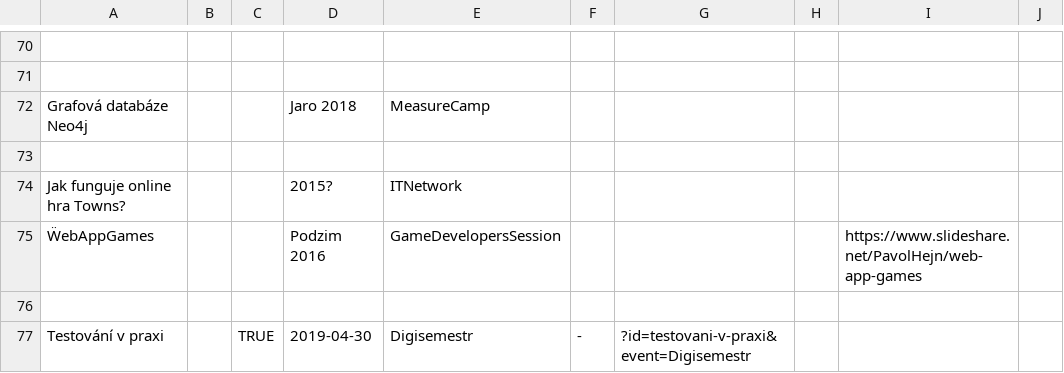
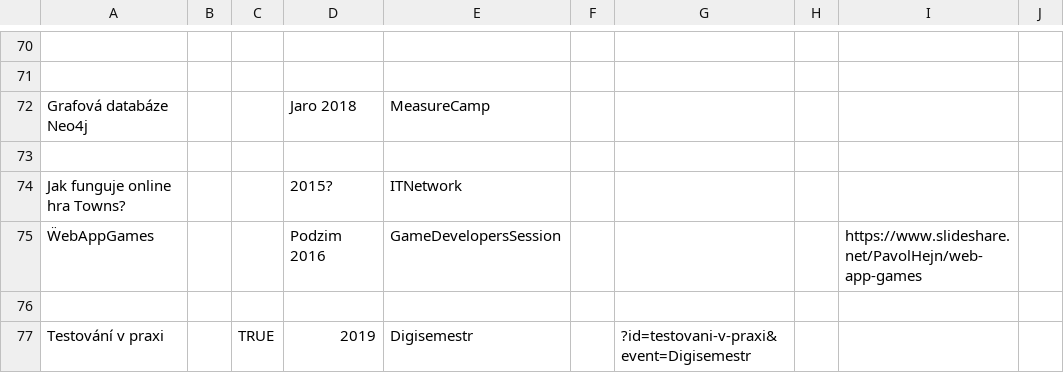
Before and after one commit to hejny/slides, a CSV file: content/talks.csv, drawn as a sheet; only a part is shown, gaps mark what is left out; the diff names each change by its address in the sheet, - before the commit and + after, or states it on an @@ line.

```diff
--- a/content/talks.csv
+++ b/content/talks.csv
-D77: 2019-04-30
+D77: 2019
-F77: -
+F77: (empty)
```
Also changed, not shown: 6 other files.
